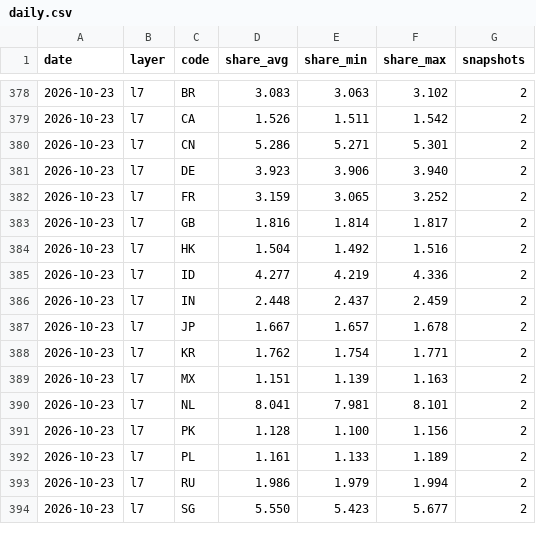
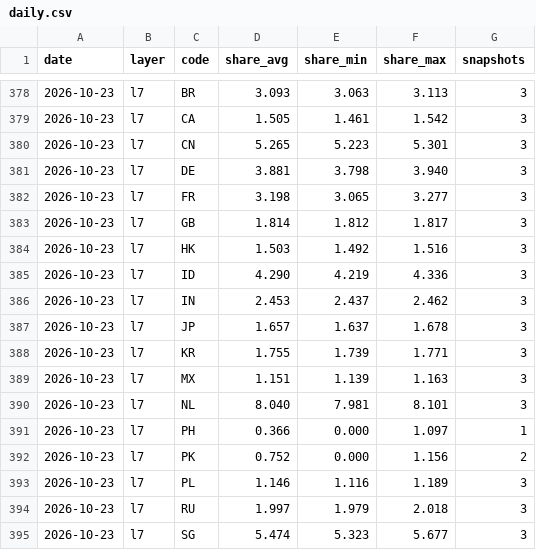
Before and after one commit to kiyo0630-cpu/compass-, a CSV file: attack-map/data/history/daily.csv, drawn as a sheet; only a part is shown, gaps mark what is left out; the diff covers the shown part only.

```diff
--- a/attack-map/data/history/daily.csv
+++ b/attack-map/data/history/daily.csv
@@ -378,17 +378,18 @@ date,layer,code,share_avg,share_min,share_max,snapshots
-2026-10-23,l7,BR,3.083,3.063,3.102,2
-2026-10-23,l7,CA,1.526,1.511,1.542,2
-2026-10-23,l7,CN,5.286,5.271,5.301,2
-2026-10-23,l7,DE,3.923,3.906,3.940,2
-2026-10-23,l7,FR,3.159,3.065,3.252,2
-2026-10-23,l7,GB,1.816,1.814,1.817,2
-2026-10-23,l7,HK,1.504,1.492,1.516,2
-2026-10-23,l7,ID,4.277,4.219,4.336,2
-2026-10-23,l7,IN,2.448,2.437,2.459,2
-2026-10-23,l7,JP,1.667,1.657,1.678,2
-2026-10-23,l7,KR,1.762,1.754,1.771,2
-2026-10-23,l7,MX,1.151,1.139,1.163,2
-2026-10-23,l7,NL,8.041,7.981,8.101,2
-2026-10-23,l7,PK,1.128,1.100,1.156,2
-2026-10-23,l7,PL,1.161,1.133,1.189,2
-2026-10-23,l7,RU,1.986,1.979,1.994,2
-2026-10-23,l7,SG,5.550,5.423,5.677,2
+2026-10-23,l7,BR,3.093,3.063,3.113,3
+2026-10-23,l7,CA,1.505,1.461,1.542,3
+2026-10-23,l7,CN,5.265,5.223,5.301,3
+2026-10-23,l7,DE,3.881,3.798,3.940,3
+2026-10-23,l7,FR,3.198,3.065,3.277,3
+2026-10-23,l7,GB,1.814,1.812,1.817,3
+2026-10-23,l7,HK,1.503,1.492,1.516,3
+2026-10-23,l7,ID,4.290,4.219,4.336,3
+2026-10-23,l7,IN,2.453,2.437,2.462,3
+2026-10-23,l7,JP,1.657,1.637,1.678,3
+2026-10-23,l7,KR,1.755,1.739,1.771,3
+2026-10-23,l7,MX,1.151,1.139,1.163,3
+2026-10-23,l7,NL,8.040,7.981,8.101,3
+2026-10-23,l7,PH,0.366,0.000,1.097,1
+2026-10-23,l7,PK,0.752,0.000,1.156,2
+2026-10-23,l7,PL,1.146,1.116,1.189,3
+2026-10-23,l7,RU,1.997,1.979,2.018,3
+2026-10-23,l7,SG,5.474,5.323,5.677,3
```
Also changed, not shown: 57 edited cells elsewhere in this file, 4 other files.
